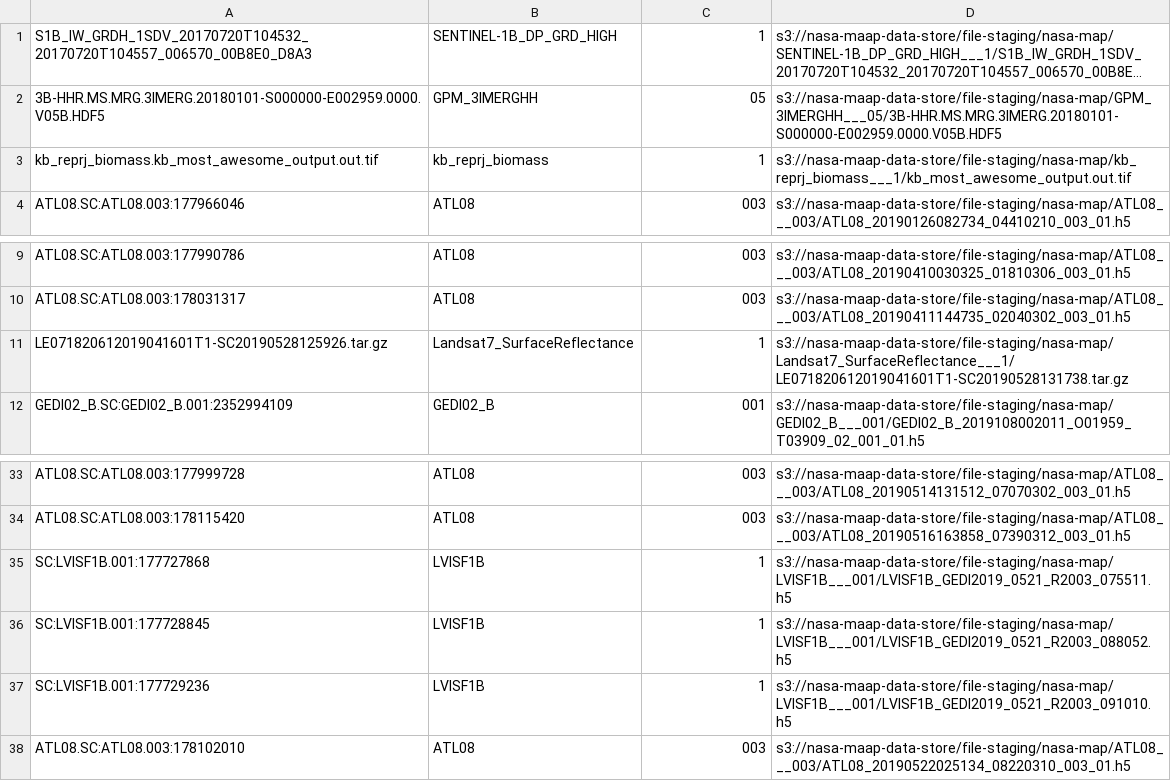
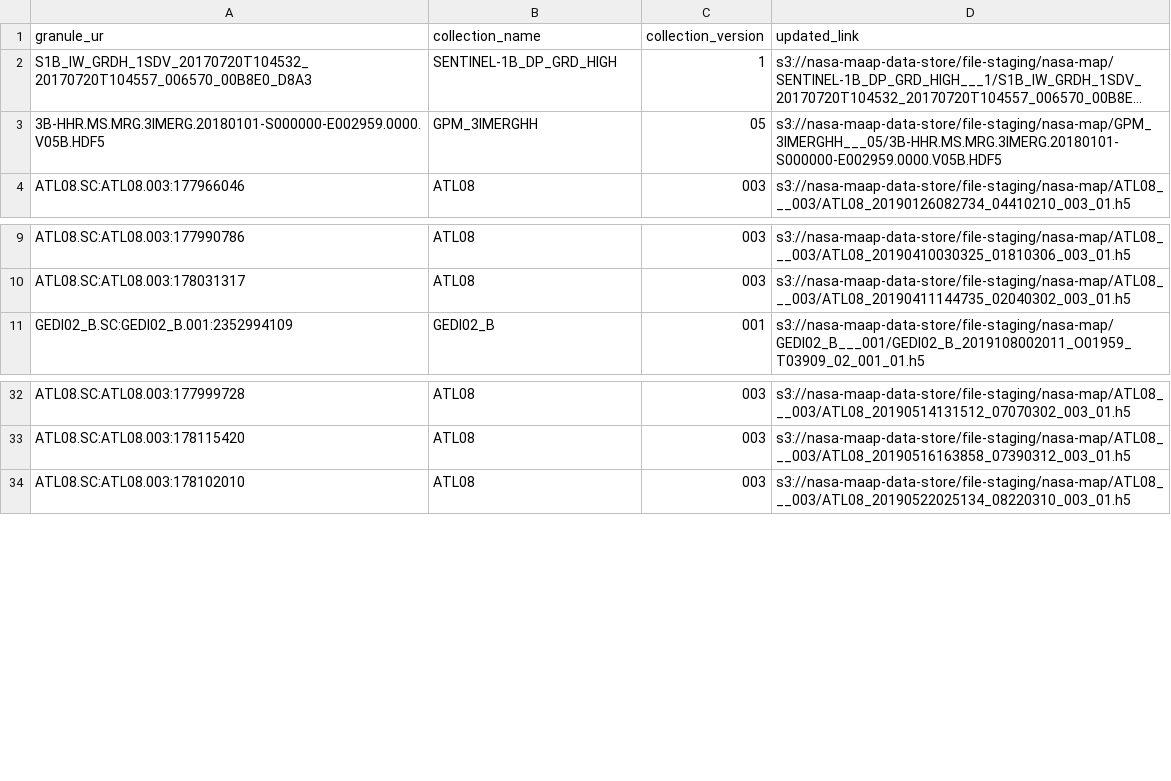
Before and after one commit to MAAP-Project/Update_broken_urls, a CSV file: badurls_fixed.csv, drawn as a sheet; only a part is shown, gaps mark what is left out; long unchanged cells end in …; removed rows and columns are numbered as before the commit, all else as after; the diff names each change by its address in the sheet, - before the commit and + after, or states it on an @@ line.

```diff
--- a/badurls_fixed.csv
+++ b/badurls_fixed.csv
+row 1: granule_ur | collection_name | collection_version | updated_link
-row 3: kb_reprj_biomass.kb_most_awesome_output.out.tif | kb_reprj_biomass | 1 | s3://nasa-maap-data-store/file-staging/nasa-map/kb_reprj_biomass___1/kb_most_awesome_output.out.tif
-row 11: LE071820612019041601T1-SC20190528125926.tar.gz | Landsat7_SurfaceReflectance | 1 | s3://nasa-maap-data-store/file-staging/nasa-map/Landsat7_SurfaceReflectance___1/LE071820612019041601T1-SC20190528131738.tar.gz
-row 35: SC:LVISF1B.001:177727868 | LVISF1B | 1 | s3://nasa-maap-data-store/file-staging/nasa-map/LVISF1B___001/LVISF1B_GEDI2019_0521_R2003_075511.h5
-row 36: SC:LVISF1B.001:177728845 | LVISF1B | 1 | s3://nasa-maap-data-store/file-staging/nasa-map/LVISF1B___001/LVISF1B_GEDI2019_0521_R2003_088052.h5
-row 37: SC:LVISF1B.001:177729236 | LVISF1B | 1 | s3://nasa-maap-data-store/file-staging/nasa-map/LVISF1B___001/LVISF1B_GEDI2019_0521_R2003_091010.h5
```
Also changed, not shown: 2 other files.
